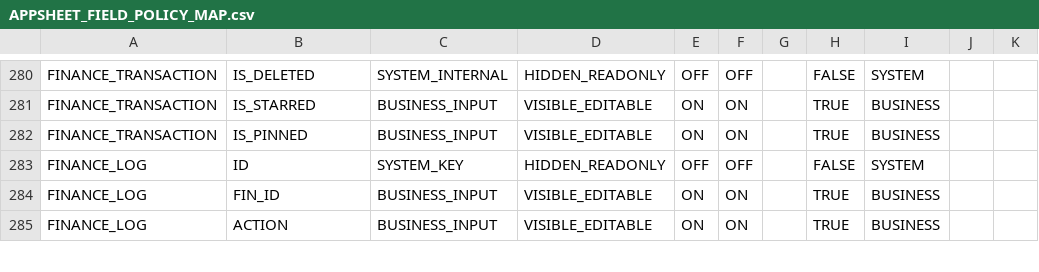
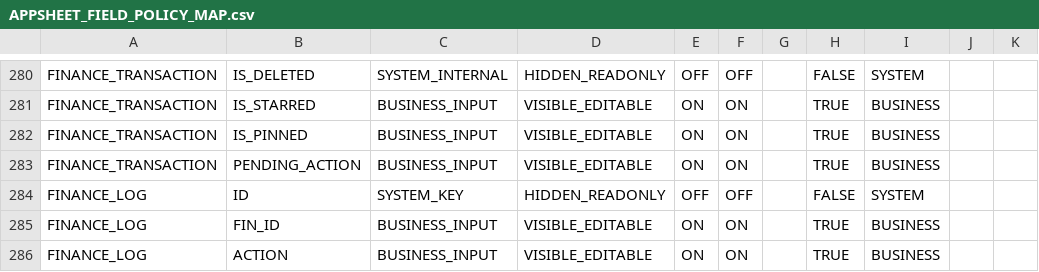
Before and after one commit to vinanissi/CBV_SSA_LAOCONG_PRO, a CSV file: 04_APPSHEET/APPSHEET_FIELD_POLICY_MAP.csv, drawn as a sheet; only a part is shown, gaps mark what is left out.

```diff
--- a/04_APPSHEET/APPSHEET_FIELD_POLICY_MAP.csv
+++ b/04_APPSHEET/APPSHEET_FIELD_POLICY_MAP.csv
@@ -282,2 +282,3 @@ FINANCE_TRANSACTION,IS_STARRED,BUSINESS_INPUT,VISIBLE_EDITABLE,ON,ON,,TRUE,BUSIN
 FINANCE_TRANSACTION,IS_PINNED,BUSINESS_INPUT,VISIBLE_EDITABLE,ON,ON,,TRUE,BUSINESS,,
+FINANCE_TRANSACTION,PENDING_ACTION,BUSINESS_INPUT,VISIBLE_EDITABLE,ON,ON,,TRUE,BUSINESS,,
 FINANCE_LOG,ID,SYSTEM_KEY,HIDDEN_READONLY,OFF,OFF,,FALSE,SYSTEM,,
```
Also changed, not shown: 04_APPSHEET/APPSHEET_DISPLAY_NAME_MAP.csv, 06_DATABASE/_generated_schema/FINANCE_TRANSACTION.csv, 8 other files.
